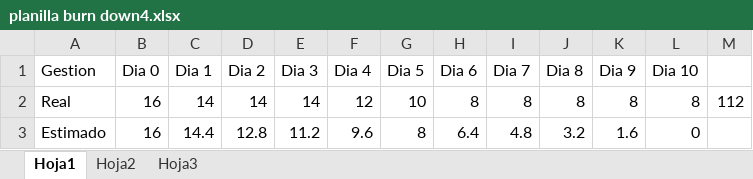
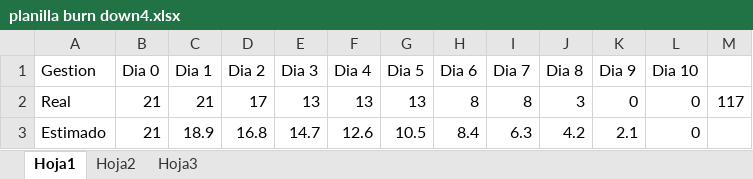
Before and after one commit to beimarhuarachi/documentacionproyectogrado, an Excel workbook: planilla burn down4.xlsx, sheet Hoja1, drawn as a sheet; values as stored, in another font and other column widths than the file's, no borders; charts and pictures not drawn; the diff names each change by its address in the sheet, - before the commit and + after, or states it on an @@ line.

```diff
--- a/planilla burn down4.xlsx (sheet Hoja1)
+++ b/planilla burn down4.xlsx (sheet Hoja1)
-B2:B3 (Dia 0): 16
+B2:B3 (Dia 0): 21
-C2 (Dia 1): 14
+C2 (Dia 1): 21
-D2 (Dia 2): 14
+D2 (Dia 2): 17
-E2 (Dia 3): 14
+E2 (Dia 3): 13
-F2 (Dia 4): 12
+F2 (Dia 4): 13
-G2 (Dia 5): 10
+G2 (Dia 5): 13
-J2 (Dia 8): 8
+J2 (Dia 8): 3
-K2 (Dia 9): 8
+K2 (Dia 9): 0
-L2 (Dia 10): 8
+L2 (Dia 10): 0
-M2: 112
+M2: 117
-C3 (Dia 1): 14.4
+C3 (Dia 1): 18.9
-D3 (Dia 2): 12.8
+D3 (Dia 2): 16.8
-E3 (Dia 3): 11.2
+E3 (Dia 3): 14.7
-F3 (Dia 4): 9.6
+F3 (Dia 4): 12.6
-G3 (Dia 5): 8
+G3 (Dia 5): 10.5
-H3 (Dia 6): 6.4
+H3 (Dia 6): 8.4
-I3 (Dia 7): 4.8
+I3 (Dia 7): 6.3
-J3 (Dia 8): 3.2
+J3 (Dia 8): 4.2
-K3 (Dia 9): 1.6
+K3 (Dia 9): 2.1
```
Also changed, not shown: charts or pictures, 3 other files.
